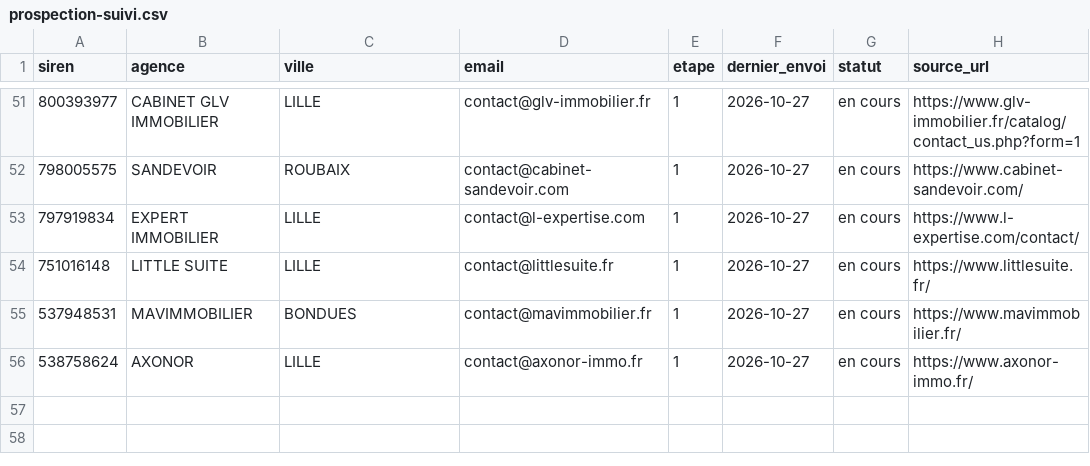
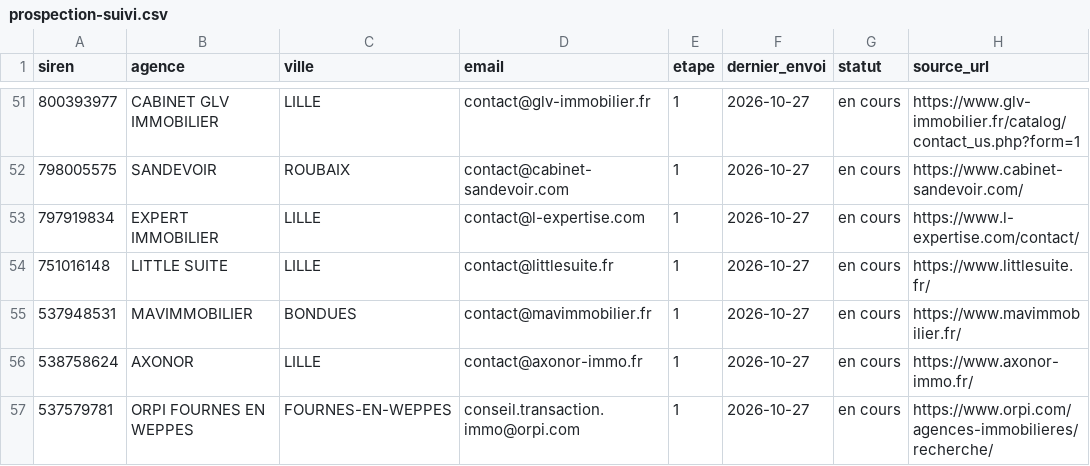
Before and after one commit to moonkamel/SPREA, a CSV file: prospection-suivi.csv, drawn as a sheet; only a part is shown, gaps mark what is left out.

```diff
--- a/prospection-suivi.csv
+++ b/prospection-suivi.csv
@@ -56 +56,2 @@ siren;agence;ville;email;etape;dernier_envoi;statut;source_url
 538758624;AXONOR;LILLE;contact@axonor-immo.fr;1;2026-10-27;en cours;https://www.axonor-immo.fr/
+537579781;ORPI FOURNES EN WEPPES;FOURNES-EN-WEPPES;conseil.transaction.immo@orpi.com;1;2026-10-27;en cours;https://www.orpi.com/agences-immobilieres/recherche/
```
